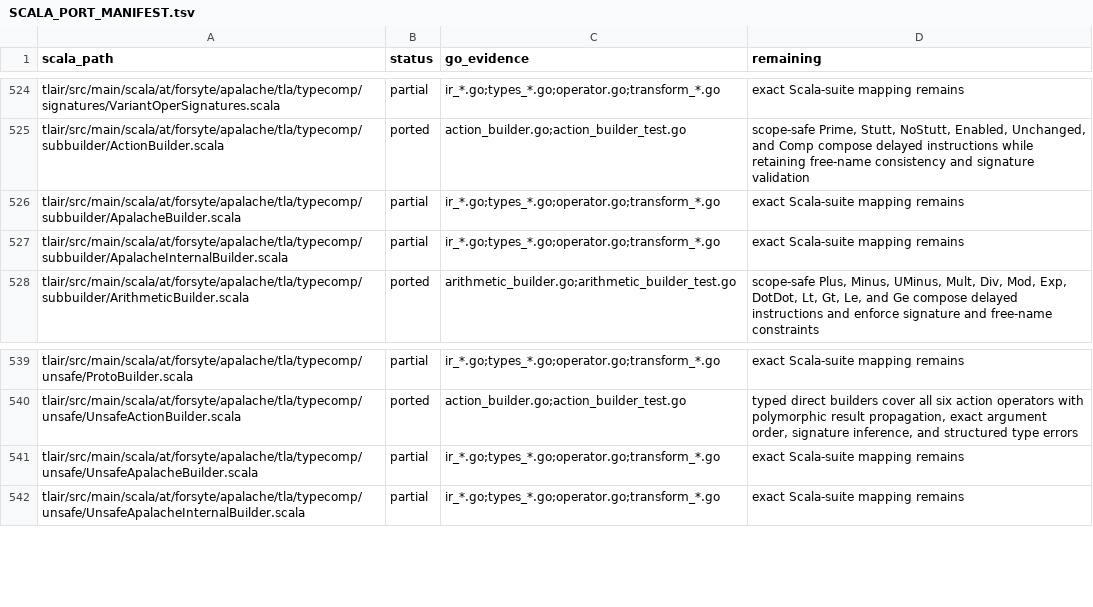
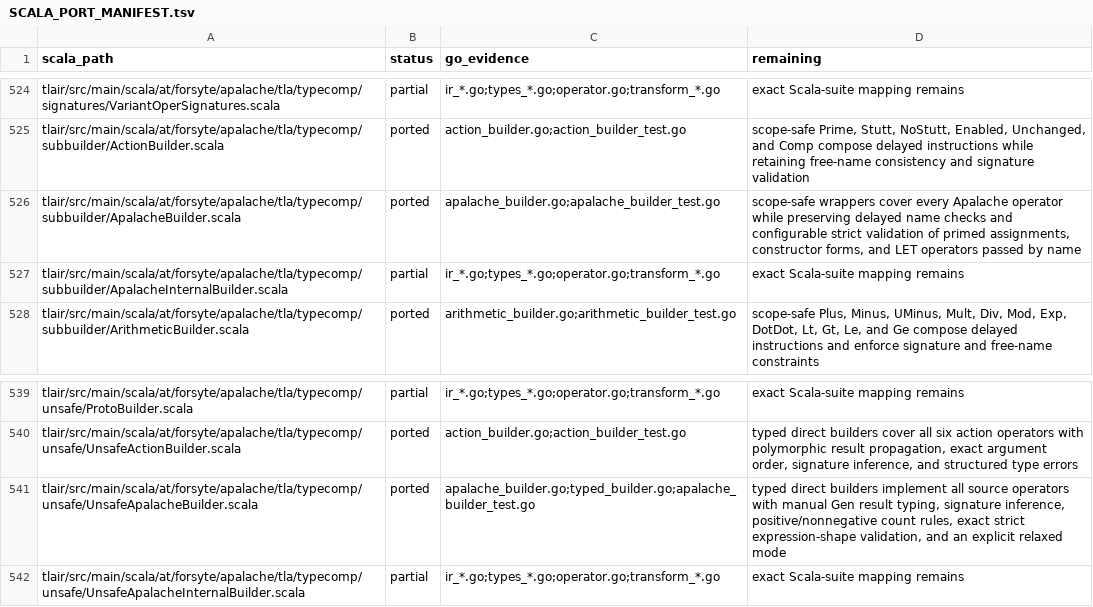
Before and after one commit to glycerine/apalache-go, a TSV file: pkg/SCALA_PORT_MANIFEST.tsv, drawn as a sheet; only a part is shown, gaps mark what is left out.

Commit message:
port Apalache builders

```diff
--- a/pkg/SCALA_PORT_MANIFEST.tsv
+++ b/pkg/SCALA_PORT_MANIFEST.tsv
@@ -525,3 +525,3 @@ tlair/src/main/scala/at/forsyte/apalache/tla/typecomp/signatures/VariantOperSign
 tlair/src/main/scala/at/forsyte/apalache/tla/typecomp/subbuilder/ActionBuilder.scala	ported	action_builder.go;action_builder_test.go	scope-safe Prime, Stutt, NoStutt, Enabled, Unchanged, and Comp compose delayed instructions while retaining free-name consistency and signature validation
-tlair/src/main/scala/at/forsyte/apalache/tla/typecomp/subbuilder/ApalacheBuilder.scala	partial	ir_*.go;types_*.go;operator.go;transform_*.go	exact Scala-suite mapping remains
+tlair/src/main/scala/at/forsyte/apalache/tla/typecomp/subbuilder/ApalacheBuilder.scala	ported	apalache_builder.go;apalache_builder_test.go	scope-safe wrappers cover every Apalache operator while preserving delayed name checks and configurable strict validation of primed assignments, constructor forms, and LET operators passed by name
 tlair/src/main/scala/at/forsyte/apalache/tla/typecomp/subbuilder/ApalacheInternalBuilder.scala	partial	ir_*.go;types_*.go;operator.go;transform_*.go	exact Scala-suite mapping remains
@@ -540,3 +540,3 @@ tlair/src/main/scala/at/forsyte/apalache/tla/typecomp/unsafe/ProtoBuilder.scala
 tlair/src/main/scala/at/forsyte/apalache/tla/typecomp/unsafe/UnsafeActionBuilder.scala	ported	action_builder.go;action_builder_test.go	typed direct builders cover all six action operators with polymorphic result propagation, exact argument order, signature inference, and structured type errors
-tlair/src/main/scala/at/forsyte/apalache/tla/typecomp/unsafe/UnsafeApalacheBuilder.scala	partial	ir_*.go;types_*.go;operator.go;transform_*.go	exact Scala-suite mapping remains
+tlair/src/main/scala/at/forsyte/apalache/tla/typecomp/unsafe/UnsafeApalacheBuilder.scala	ported	apalache_builder.go;typed_builder.go;apalache_builder_test.go	typed direct builders implement all source operators with manual Gen result typing, signature inference, positive/nonnegative count rules, exact strict expression-shape validation, and an explicit relaxed mode
 tlair/src/main/scala/at/forsyte/apalache/tla/typecomp/unsafe/UnsafeApalacheInternalBuilder.scala	partial	ir_*.go;types_*.go;operator.go;transform_*.go	exact Scala-suite mapping remains
```
Also changed, not shown: pkg/SCALA_TEST_MANIFEST.tsv, 4 other files.
